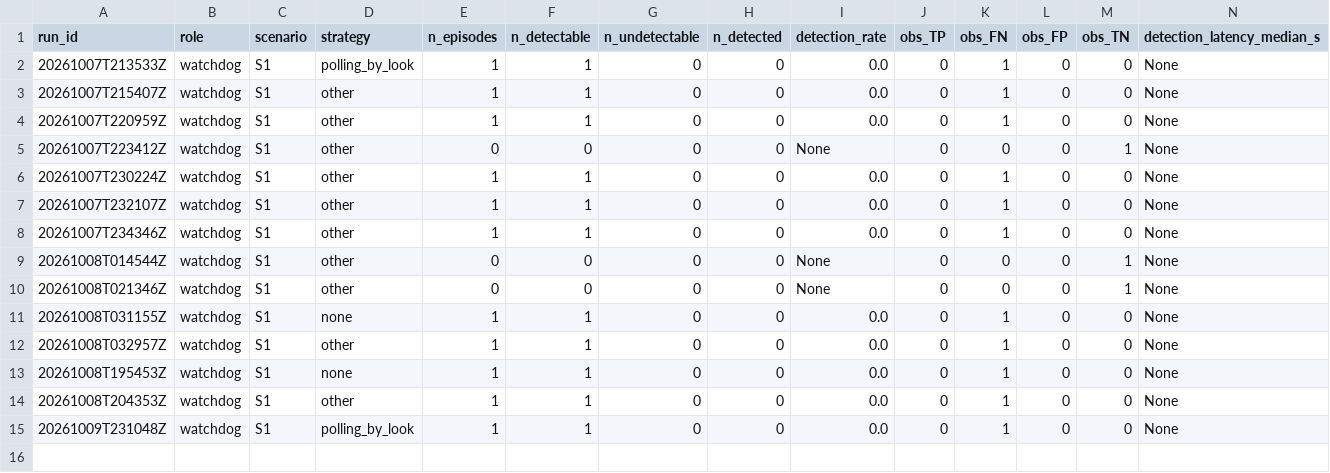
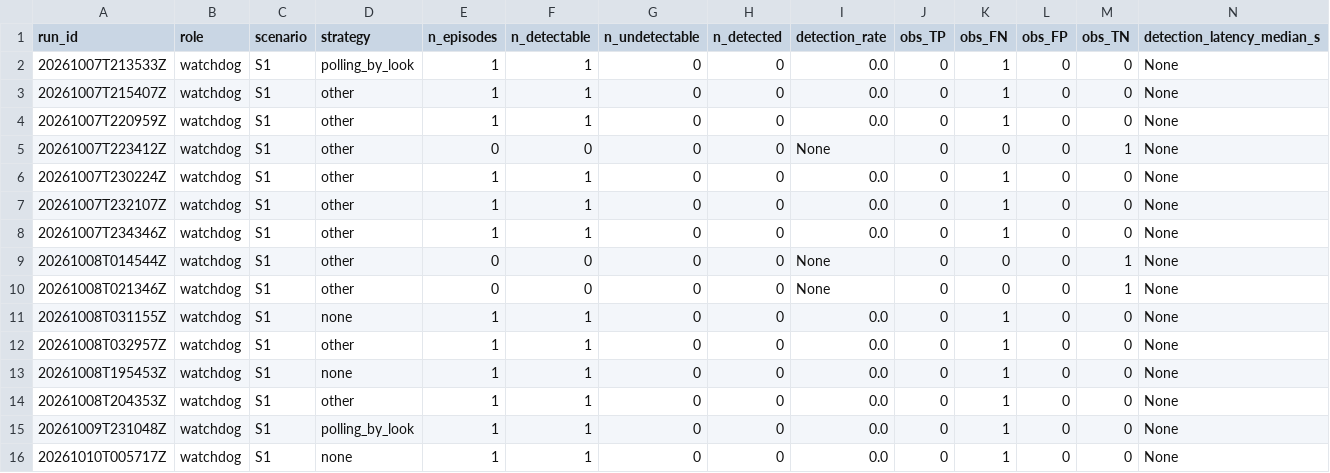
Before and after one commit to mohammadnsr1/WatchDog_V1, a CSV file: paper_results/batches/S1/raw/observation_results.csv, drawn as a sheet; only a part is shown; rows hold the shown columns only; the diff names each change by its address in the sheet, - before the commit and + after, or states it on an @@ line.

```diff
--- a/paper_results/batches/S1/raw/observation_results.csv
+++ b/paper_results/batches/S1/raw/observation_results.csv
+row 16: 20261010T005717Z | watchdog | S1 | none | 1 | 1 | 0 | 0 | 0.0 | 0 | 1 | 0 | 0 | None
```
Also changed, not shown: paper_results/batches/S1/raw/results.csv, 3 other files.
